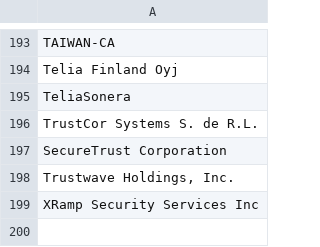
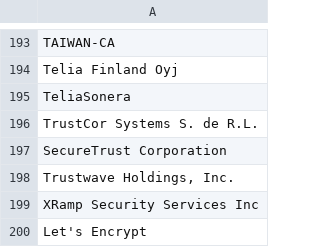
Before and after one commit to Mark-Gabriel/backend, a CSV file: validationServer/list_of_org.csv, drawn as a sheet; only a part is shown, gaps mark what is left out; the diff names each change by its address in the sheet, - before the commit and + after, or states it on an @@ line.

```diff
--- a/validationServer/list_of_org.csv
+++ b/validationServer/list_of_org.csv
+row 200: Let's Encrypt
```
Also changed, not shown: 2 other files.
